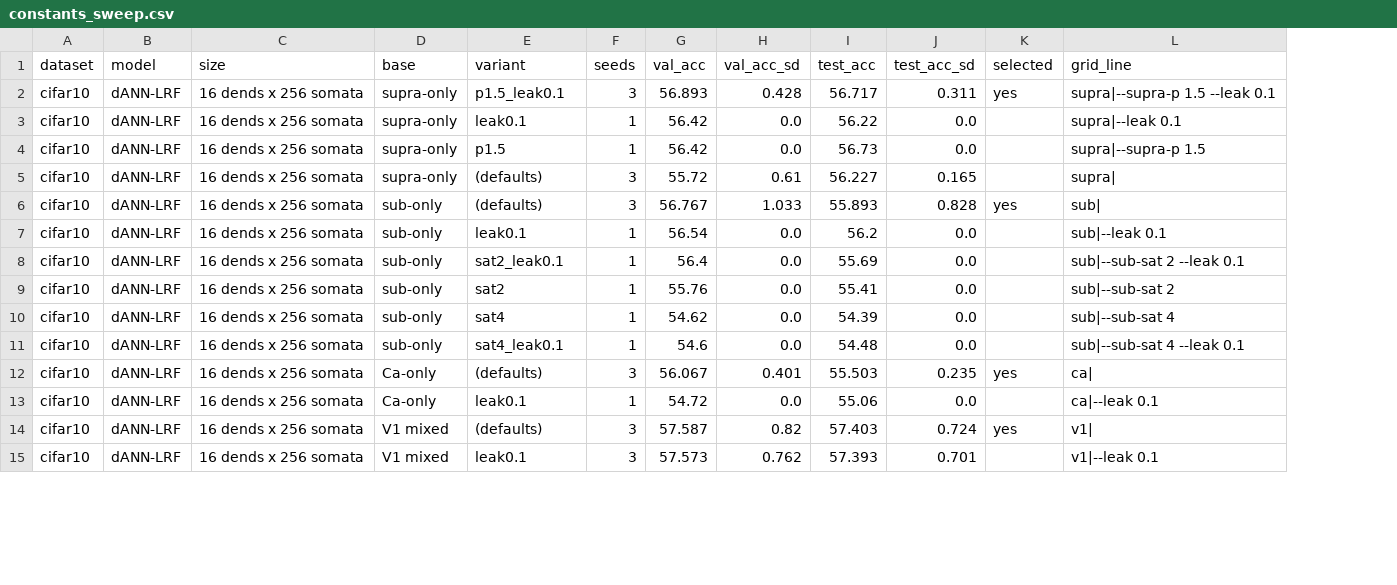
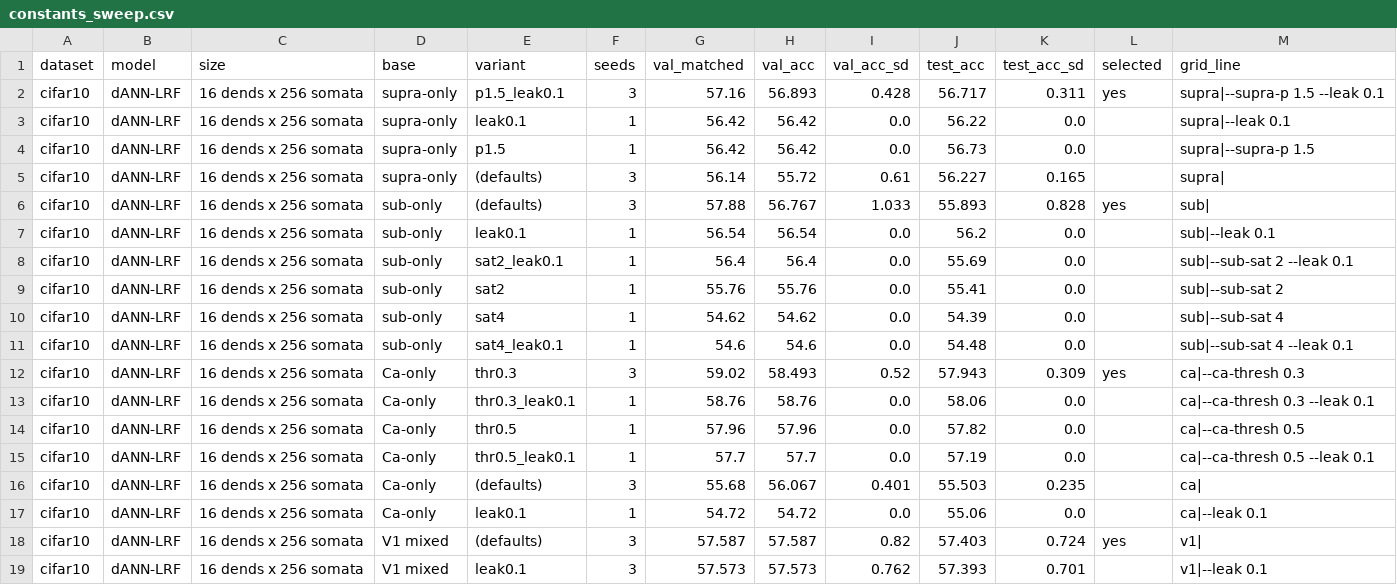
Before and after one commit to HillaryKchao/NEU231_Final_Project, a CSV file: figures/cifar10/constants_sweep.csv, drawn as a sheet; only a part is shown; addresses are those after the commit; the diff names each change by its address in the sheet, - before the commit and + after, or states it on an @@ line.

```diff
--- a/figures/cifar10/constants_sweep.csv
+++ b/figures/cifar10/constants_sweep.csv
+column G (val_matched), rows 2-11: 57.16 | 56.42 | 56.42 | 56.14 | 57.88 | 56.54 | 56.4 | 55.76 | 54.62 | 54.6; rows 16-19: 55.68 | 54.72 | 57.587 | 57.573
+row 12: cifar10 | dANN-LRF | 16 dends x 256 somata | Ca-only | thr0.3 | 3 | 59.02 | 58.493 | 0.52 | 57.943 | 0.309 | yes | ca|--ca-thresh 0.3
+row 13: cifar10 | dANN-LRF | 16 dends x 256 somata | Ca-only | thr0.3_leak0.1 | 1 | 58.76 | 58.76 | 0.0 | 58.06 | 0.0 |  | ca|--ca-thresh 0.3 --leak 0.1
+row 14: cifar10 | dANN-LRF | 16 dends x 256 somata | Ca-only | thr0.5 | 1 | 57.96 | 57.96 | 0.0 | 57.82 | 0.0 |  | ca|--ca-thresh 0.5
+row 15: cifar10 | dANN-LRF | 16 dends x 256 somata | Ca-only | thr0.5_leak0.1 | 1 | 57.7 | 57.7 | 0.0 | 57.19 | 0.0 |  | ca|--ca-thresh 0.5 --leak 0.1
-L16 (selected): yes
+L16 (selected): (empty)
```
Also changed, not shown: figures/cifar10/control1_homogeneous.csv, figures/cifar10/ratio_sweep.csv, 14 other files.
